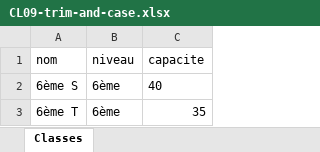
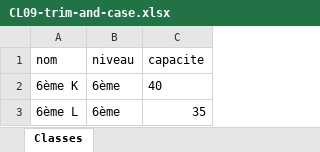
Before and after one commit to Maya-Invest/edaya_frontend, an Excel workbook: docs/qa/import-fixtures/classes/xlsx/CL09-trim-and-case.xlsx, sheet Classes, drawn as a sheet; values as stored, in another font and other column widths than the file's, no borders; the diff names each change by its address in the sheet, - before the commit and + after, or states it on an @@ line.

```diff
--- a/docs/qa/import-fixtures/classes/xlsx/CL09-trim-and-case.xlsx (sheet Classes)
+++ b/docs/qa/import-fixtures/classes/xlsx/CL09-trim-and-case.xlsx (sheet Classes)
-A2 (nom): 6ème S
+A2 (nom): 6ème K
-A3 (nom): 6ème T
+A3 (nom): 6ème L
```
Also changed, not shown: docs/qa/import-fixtures/classes/xlsx/CL06-error-duplicate-in-file.xlsx, docs/qa/import-fixtures/payments/xlsx/PA01-happy-all-valid.xlsx, 54 other files.
